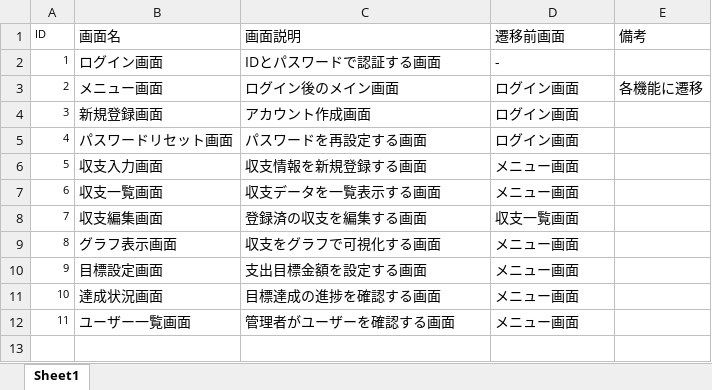
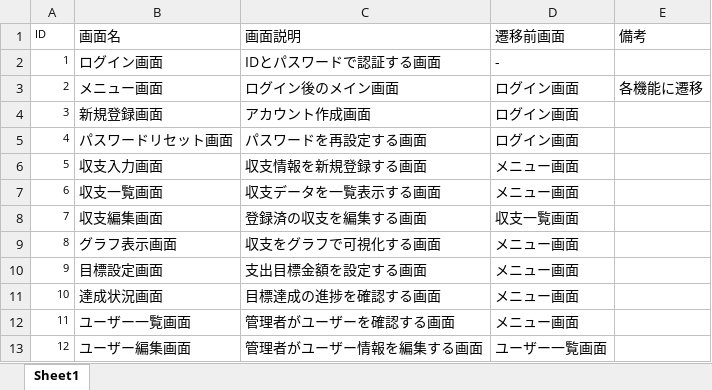
Before and after one commit to harukioono/haruki-oono-educure-app, an Excel workbook: kakeibo_screen_matrix.xlsx, sheet Sheet1, drawn as a sheet; values as stored, in another font and other column widths than the file's, no borders; the diff names each change by its address in the sheet, - before the commit and + after, or states it on an @@ line.

Commit message:
Add files via upload

```diff
--- a/kakeibo_screen_matrix.xlsx (sheet Sheet1)
+++ b/kakeibo_screen_matrix.xlsx (sheet Sheet1)
+row 13: 12 | ユーザー編集画面 | 管理者がユーザー情報を編集する画面 | ユーザー一覧画面
```
